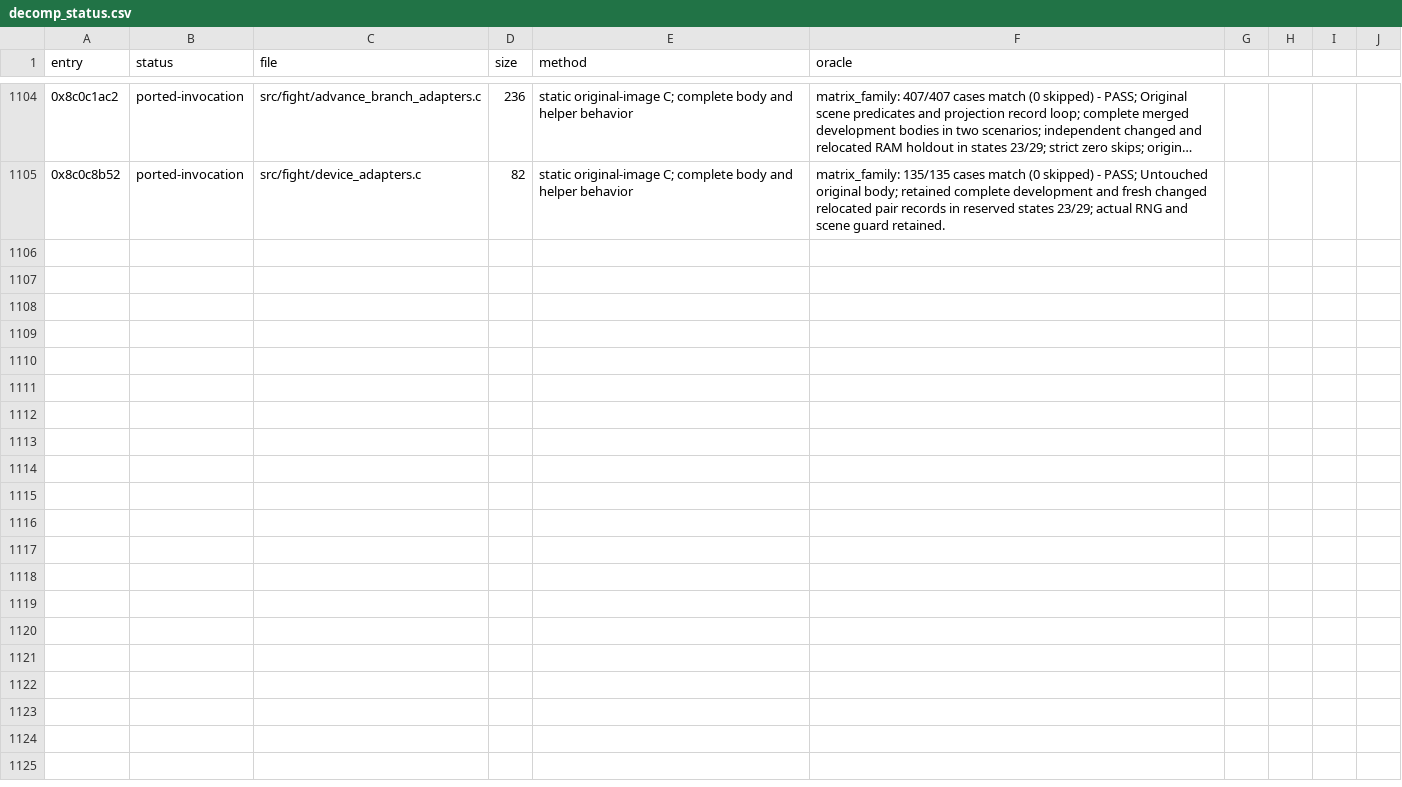
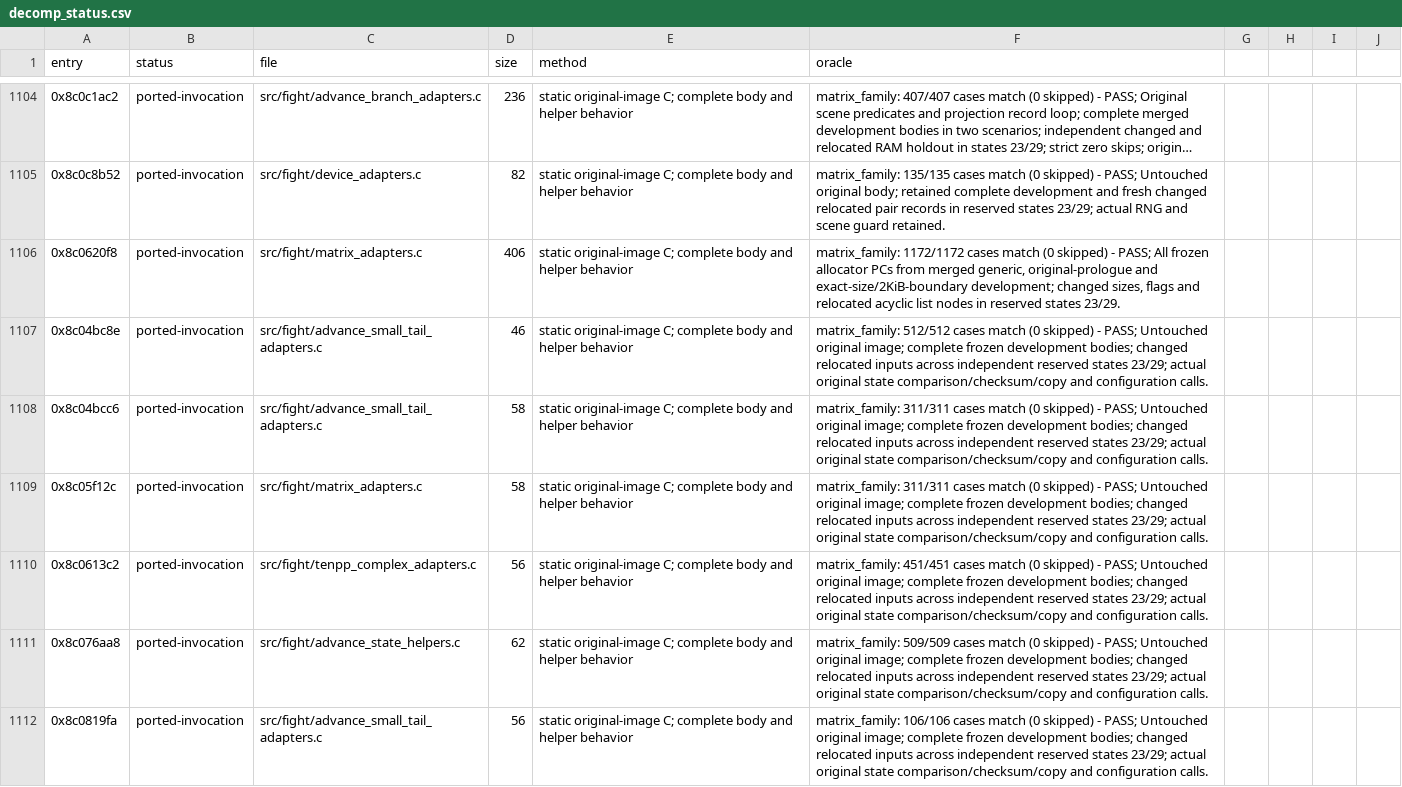
Before and after one commit to celsowm/vf3-decomp, a CSV file: docs/decomp_status.csv, drawn as a sheet; only a part is shown, gaps mark what is left out; long unchanged cells end in …; the diff covers the shown part only.

Commit message:
Verify allocator, state and medium ports with reusable inspection tools

```diff
--- a/docs/decomp_status.csv
+++ b/docs/decomp_status.csv
@@ -1105 +1105,8 @@ entry,status,file,size,method,oracle
 0x8c0c8b52,ported-invocation,src/fight/device_adapters.c,82,static original-image C; complete body and helper behavior,matrix_family: 135/135 cases match (0 skipped) - PASS; Untouched original body; retained complete development and fresh changed relocated pair records in reserved states 23/29; actual RNG and scene guard retained.
+0x8c0620f8,ported-invocation,src/fight/matrix_adapters.c,406,static original-image C; complete body and helper behavior,"matrix_family: 1172/1172 cases match (0 skipped) - PASS; All frozen allocator PCs from merged generic, original-prologue and exact-size/2KiB-boundary development; changed sizes, flags and relocated acyclic list nodes in reserved states 23/29."
+0x8c04bc8e,ported-invocation,src/fight/advance_small_tail_adapters.c,46,static original-image C; complete body and helper behavior,matrix_family: 512/512 cases match (0 skipped) - PASS; Untouched original image; complete frozen development bodies; changed relocated inputs across independent reserved states 23/29; actual original state comparison/checksum/copy and configuration calls.
+0x8c04bcc6,ported-invocation,src/fight/advance_small_tail_adapters.c,58,static original-image C; complete body and helper behavior,matrix_family: 311/311 cases match (0 skipped) - PASS; Untouched original image; complete frozen development bodies; changed relocated inputs across independent reserved states 23/29; actual original state comparison/checksum/copy and configuration calls.
+0x8c05f12c,ported-invocation,src/fight/matrix_adapters.c,58,static original-image C; complete body and helper behavior,matrix_family: 311/311 cases match (0 skipped) - PASS; Untouched original image; complete frozen development bodies; changed relocated inputs across independent reserved states 23/29; actual original state comparison/checksum/copy and configuration calls.
+0x8c0613c2,ported-invocation,src/fight/tenpp_complex_adapters.c,56,static original-image C; complete body and helper behavior,matrix_family: 451/451 cases match (0 skipped) - PASS; Untouched original image; complete frozen development bodies; changed relocated inputs across independent reserved states 23/29; actual original state comparison/checksum/copy and configuration calls.
+0x8c076aa8,ported-invocation,src/fight/advance_state_helpers.c,62,static original-image C; complete body and helper behavior,matrix_family: 509/509 cases match (0 skipped) - PASS; Untouched original image; complete frozen development bodies; changed relocated inputs across independent reserved states 23/29; actual original state comparison/checksum/copy and configuration calls.
+0x8c0819fa,ported-invocation,src/fight/advance_small_tail_adapters.c,56,static original-image C; complete body and helper behavior,matrix_family: 106/106 cases match (0 skipped) - PASS; Untouched original image; complete frozen development bodies; changed relocated inputs across independent reserved states 23/29; actual original state comparison/checksum/copy and configuration calls.
```
Also changed, not shown: 6 added rows elsewhere in this file, 43 other files.
